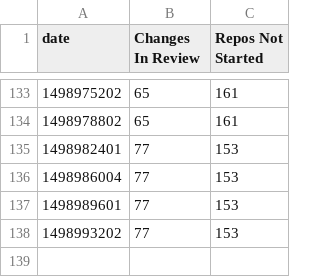
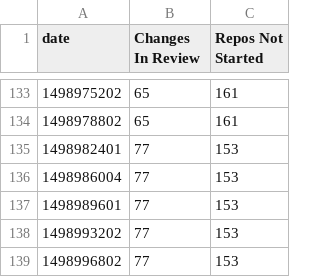
Before and after one commit to dhellmann/openstack-doc-migration-burndown, a CSV file: data.csv, drawn as a sheet; only a part is shown, gaps mark what is left out; the diff names each change by its address in the sheet, - before the commit and + after, or states it on an @@ line.

Commit message:
Updated csv

```diff
--- a/data.csv
+++ b/data.csv
+row 139: 1498996802 | 77 | 153
```
